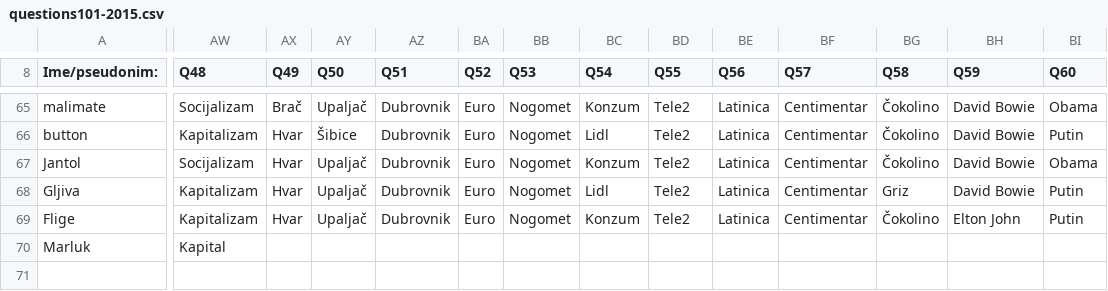
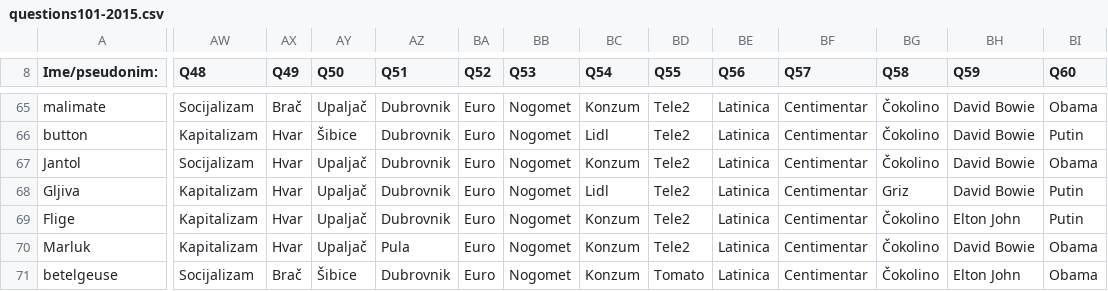
Before and after one commit to AlterEgogo/AI-MachineLearning-Studies, a CSV file: data/questions101-2015.csv, drawn as a sheet; only a part is shown, gaps mark what is left out; rows hold the shown columns only; the diff covers the shown part only; the diff names each change by its address in the sheet, - before the commit and + after, or states it on an @@ line.

Commit message:
fixed ignore

```diff
--- a/data/questions101-2015.csv
+++ b/data/questions101-2015.csv
-AW70 (Q48): Kapital
+AW70 (Q48): Kapitalizam
-AX70 (Q49): (empty)
+AX70 (Q49): Hvar
-AY70 (Q50): (empty)
+AY70 (Q50): Upaljač
-AZ70 (Q51): (empty)
+AZ70 (Q51): Pula
-BA70 (Q52): (empty)
+BA70 (Q52): Euro
-BB70 (Q53): (empty)
+BB70 (Q53): Nogomet
-BC70 (Q54): (empty)
+BC70 (Q54): Konzum
-BD70 (Q55): (empty)
+BD70 (Q55): Tele2
-BE70 (Q56): (empty)
+BE70 (Q56): Latinica
-BF70 (Q57): (empty)
+BF70 (Q57): Centimentar
-BG70 (Q58): (empty)
+BG70 (Q58): Čokolino
-BH70 (Q59): (empty)
+BH70 (Q59): David Bowie
-BI70 (Q60): (empty)
+BI70 (Q60): Obama
+row 71: betelgeuse | Socijalizam | Brač | Šibice | Dubrovnik | Euro | Nogomet | Konzum | Tomato | Latinica | Centimentar | Čokolino | Elton John | Obama
```
Also changed, not shown: 41 edited cells elsewhere in this file.
